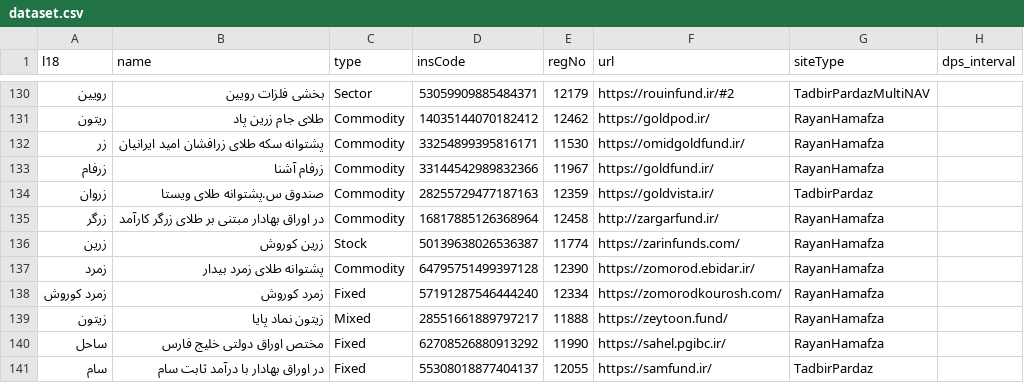
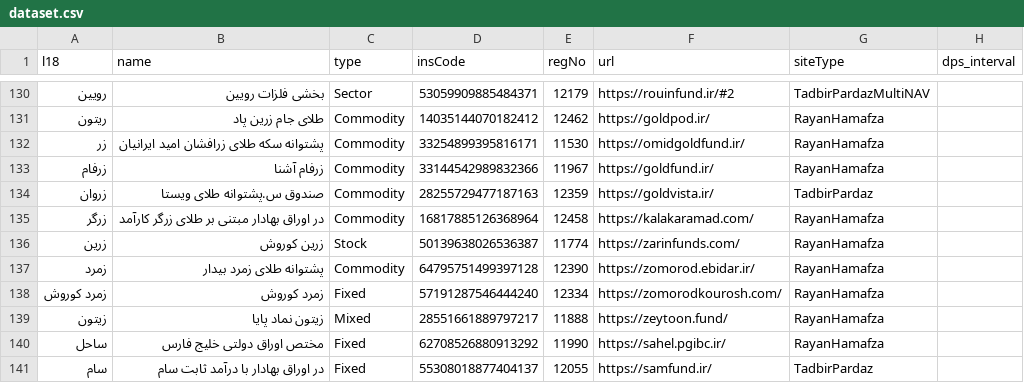
Before and after one commit to 5j9/iranetf, a CSV file: iranetf/dataset.csv, drawn as a sheet; only a part is shown, gaps mark what is left out.

Commit message:
update kalakaramad url

```diff
--- a/iranetf/dataset.csv
+++ b/iranetf/dataset.csv
@@ -134,3 +134,3 @@
 زروان,صندوق س.پشتوانه طلای ویستا,Commodity,28255729477187163,12359,https://goldvista.ir/,TadbirPardaz,
-زرگر,در اوراق بهادار مبتنی بر طلای زرگر کارآمد,Commodity,16817885126368964,12458,http://zargarfund.ir/,RayanHamafza,
+زرگر,در اوراق بهادار مبتنی بر طلای زرگر کارآمد,Commodity,16817885126368964,12458,https://kalakaramad.com/,RayanHamafza,
 زرین,زرین کوروش,Stock,50139638026536387,11774,https://zarinfunds.com/,RayanHamafza,
```
